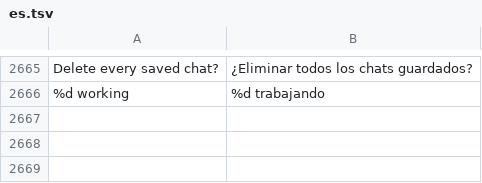
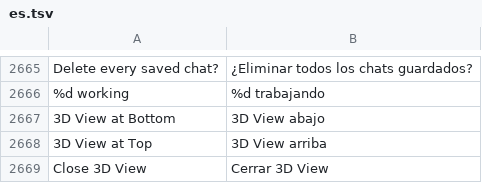
Before and after one commit to n1m21n/Infinite, a TSV file: resources/lang/es.tsv, drawn as a sheet; only a part is shown, gaps mark what is left out; the diff names each change by its address in the sheet, - before the commit and + after, or states it on an @@ line.

```diff
--- a/resources/lang/es.tsv
+++ b/resources/lang/es.tsv
+row 2667: 3D View at Bottom | 3D View abajo
+row 2668: 3D View at Top | 3D View arriba
+row 2669: Close 3D View | Cerrar 3D View
```
Also changed, not shown: resources/lang/de.tsv, resources/lang/ja.tsv, 5 other files.
